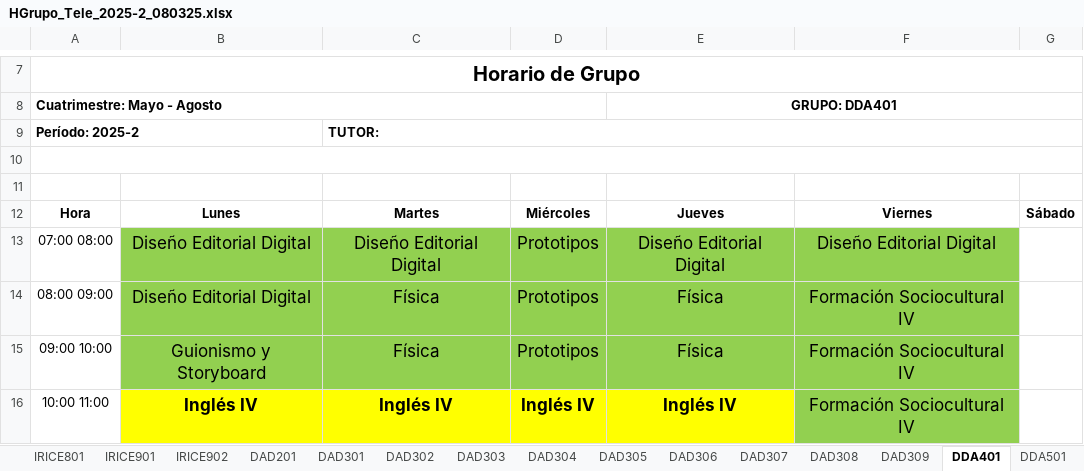
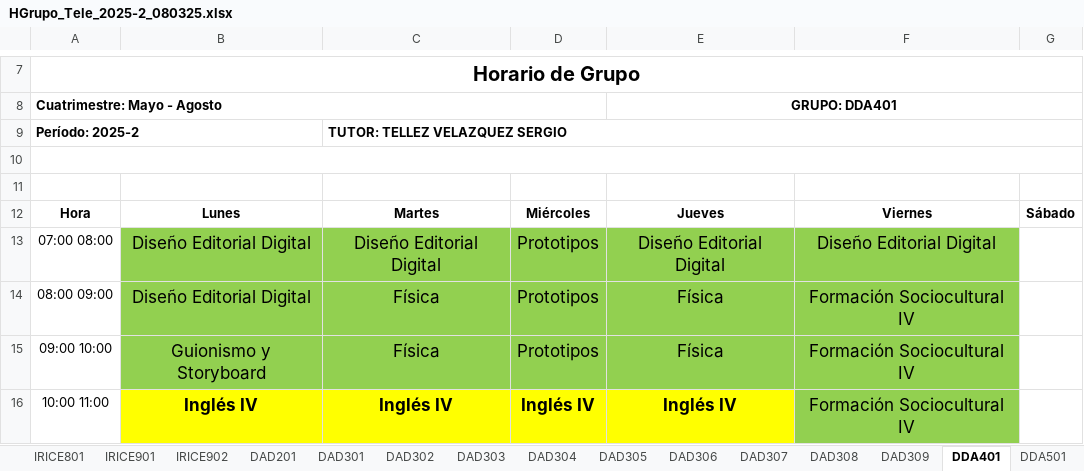
Before and after one commit to hackuna885/carga2025_2, an Excel workbook: HGrupo_Tele_2025-2_080325.xlsx, sheet DDA401, drawn as a sheet; only a part is shown, gaps mark what is left out; values as stored, in another font and other column widths than the file's, no borders; charts and pictures not drawn; the diff names each change by its address in the sheet, - before the commit and + after, or states it on an @@ line.

```diff
--- a/HGrupo_Tele_2025-2_080325.xlsx (sheet DDA401)
+++ b/HGrupo_Tele_2025-2_080325.xlsx (sheet DDA401)
-C9: TUTOR:
+C9: TUTOR: TELLEZ VELAZQUEZ SERGIO
```
Also changed, not shown: sheet LDDPA801, sheet LDDPA802, sheet LDDPA1001, sheet DDA501, cHorPA_Tele_2025-2_080325.xlsx, cHorPTC_Tele_2025-2_080325.xlsx.
